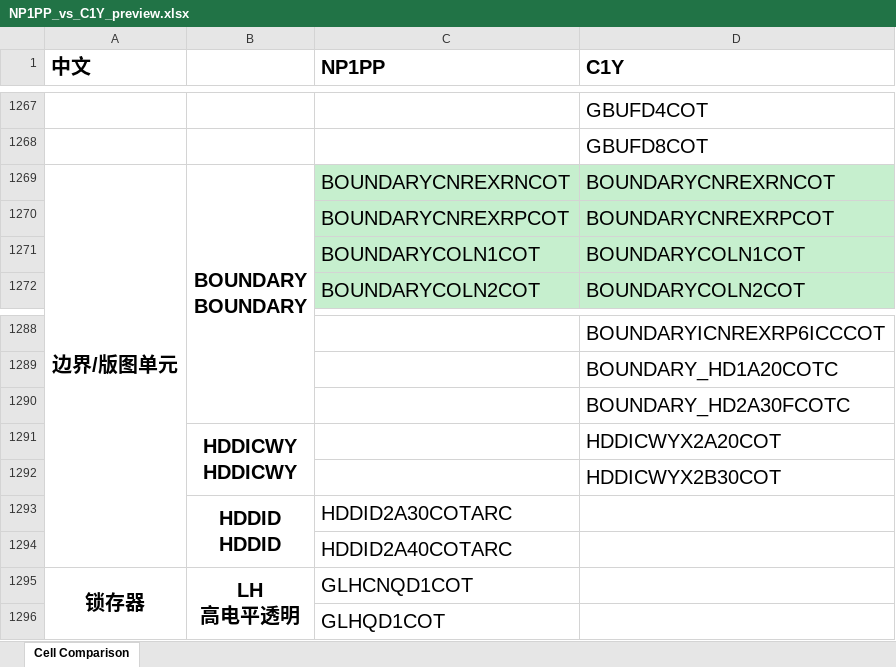
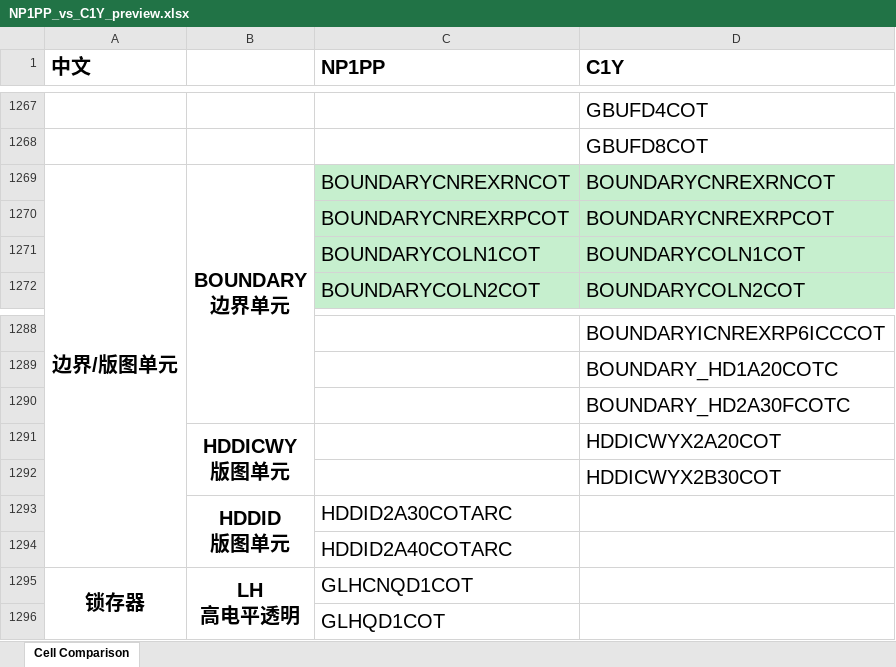
Before and after one commit to EsaLongs/lib-cell-compare, an Excel workbook: preview/NP1PP_vs_C1Y_preview.xlsx, sheet Cell Comparison, drawn as a sheet; only a part is shown, gaps mark what is left out; values as stored, in another font and other column widths than the file's, no borders; ↵ is a line break in a cell; the diff names each change by its address in the sheet, - before the commit and + after, or states it on an @@ line.

```diff
--- a/preview/NP1PP_vs_C1Y_preview.xlsx (sheet Cell Comparison)
+++ b/preview/NP1PP_vs_C1Y_preview.xlsx (sheet Cell Comparison)
-B1269: BOUNDARY ↵ BOUNDARY
+B1269: BOUNDARY ↵ 边界单元
-B1291: HDDICWY ↵ HDDICWY
+B1291: HDDICWY ↵ 版图单元
-B1293: HDDID ↵ HDDID
+B1293: HDDID ↵ 版图单元
```
Also changed, not shown: 2 other files.
